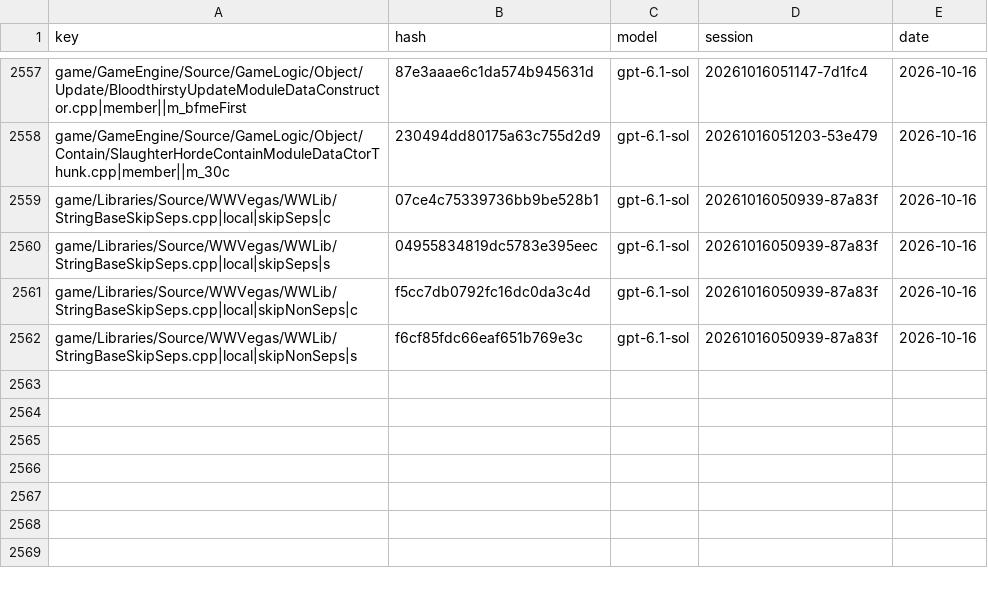
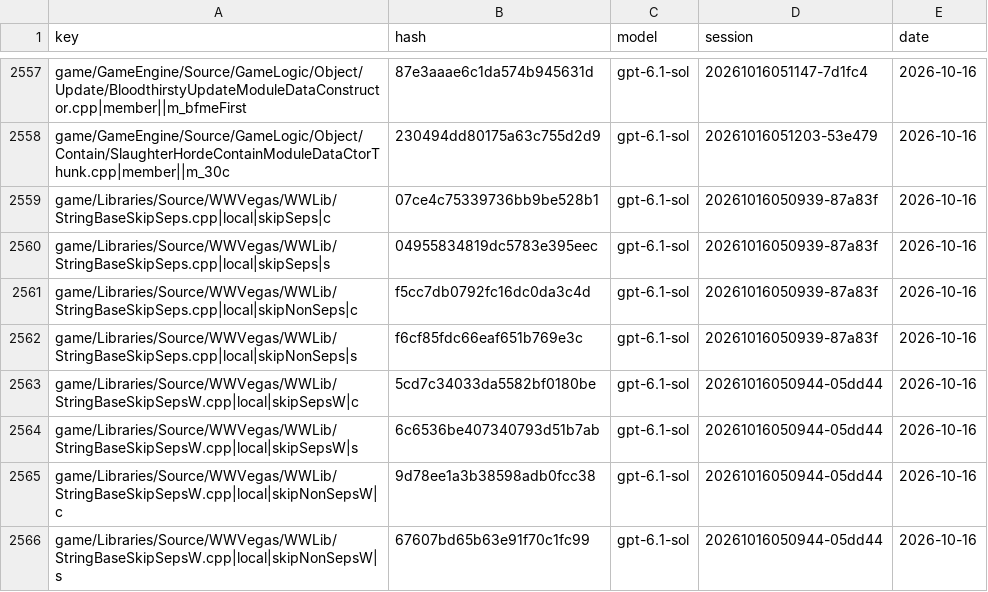
Before and after one commit to McMickey93/Open-BFME-1, a CSV file: targets/game/reverse/name_votes.csv, drawn as a sheet; only a part is shown, gaps mark what is left out; the diff names each change by its address in the sheet, - before the commit and + after, or states it on an @@ line.

```diff
--- a/targets/game/reverse/name_votes.csv
+++ b/targets/game/reverse/name_votes.csv
+row 2563: game/Libraries/Source/WWVegas/WWLib/StringBaseSkipSepsW.cpp|local|skipSepsW|c | 5cd7c34033da5582bf0180be | gpt-6.1-sol | 20261016050944-05dd44 | 2026-10-16
+row 2564: game/Libraries/Source/WWVegas/WWLib/StringBaseSkipSepsW.cpp|local|skipSepsW|s | 6c6536be407340793d51b7ab | gpt-6.1-sol | 20261016050944-05dd44 | 2026-10-16
+row 2565: game/Libraries/Source/WWVegas/WWLib/StringBaseSkipSepsW.cpp|local|skipNonSepsW|c | 9d78ee1a3b38598adb0fcc38 | gpt-6.1-sol | 20261016050944-05dd44 | 2026-10-16
+row 2566: game/Libraries/Source/WWVegas/WWLib/StringBaseSkipSepsW.cpp|local|skipNonSepsW|s | 67607bd65b63e91f70c1fc99 | gpt-6.1-sol | 20261016050944-05dd44 | 2026-10-16
```
